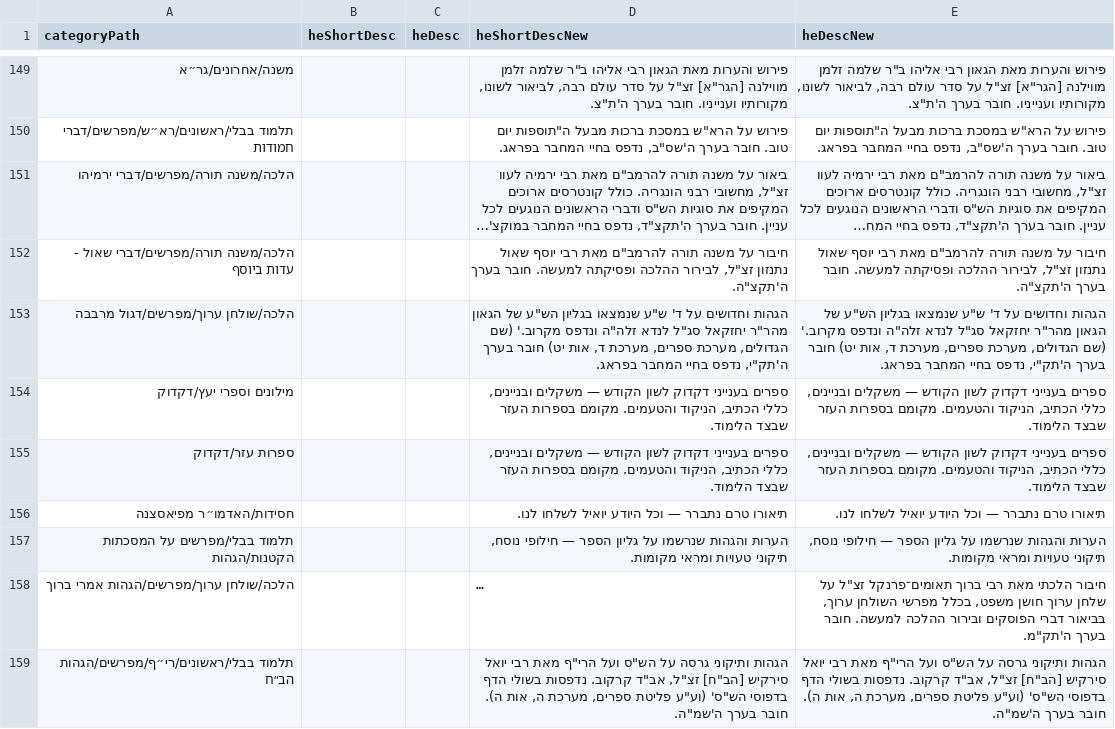
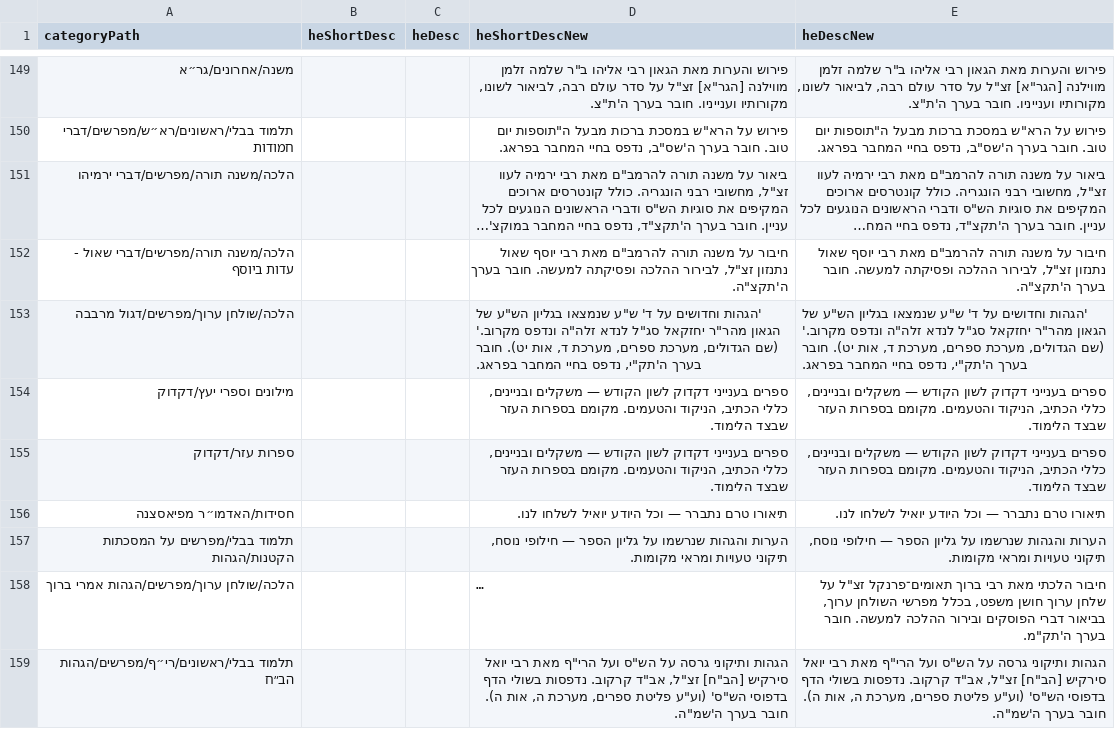
Before and after one commit to Bshlomecha/otzaria-library, a CSV file: ForDB/sefaria_category_changes.csv, drawn as a sheet; only a part is shown, gaps mark what is left out; long unchanged cells end in …; the diff covers the shown part only.

```diff
--- a/ForDB/sefaria_category_changes.csv
+++ b/ForDB/sefaria_category_changes.csv
@@ -152,3 +152,3 @@
 "הלכה/משנה תורה/מפרשים/דברי שאול - עדות ביוסף","","","חיבור על משנה תורה להרמב""ם מאת רבי יוסף שאול נתנזון זצ""ל, לבירור ההלכה ופסיקתה למעשה. חובר בערך ה'תקצ""ה.","חיבור על משנה תורה להרמב""ם מאת רבי יוסף שאול נתנזון זצ""ל, לבירור ההלכה ופסיקתה למעשה. חובר בערך ה'תקצ""ה."
-"הלכה/שולחן ערוך/מפרשים/דגול מרבבה","","","הגהות וחדושים על ד' ש""ע שנמצאו בגליון הש""ע של הגאון מהר""ר יחזקאל סג""ל לנדא זלה""ה ונדפס מקרוב.' (שם הגדולים, מערכת ספרים, מערכת ד, אות יט) חובר בערך ה'תק""י, נדפס בחיי המחבר בפראג.","הגהות וחדושים על ד' ש""ע שנמצאו בגליון הש""ע של הגאון מהר""ר יחזקאל סג""ל לנדא זלה""ה ונדפס מקרוב.' (שם הגדולים, מערכת ספרים, מערכת ד, אות יט) חובר בערך ה'תק""י, נדפס בחיי המחבר בפראג."
+"הלכה/שולחן ערוך/מפרשים/דגול מרבבה","","","'הגהות וחדושים על ד' ש""ע שנמצאו בגליון הש""ע של הגאון מהר""ר יחזקאל סג""ל לנדא זלה""ה ונדפס מקרוב.' (שם הגדולים, מערכת ספרים, מערכת ד, אות יט). חובר בערך ה'תק""י, נדפס בחיי המחבר בפראג.","'הגהות וחדושים על ד' ש""ע שנמצאו בגליון הש""ע של הגאון מהר""ר יחזקאל סג""ל לנדא זלה""ה ונדפס מקרוב.' (שם הגדולים, מערכת ספרים, מערכת ד, אות יט). חובר בערך ה'תק""י, נדפס בחיי המחבר בפראג."
 "מילונים וספרי יעץ/דקדוק","","","ספרים בענייני דקדוק לשון הקודש — משקלים ובניינים, כללי הכתיב, הניקוד והטעמים. מקומם בספרות העזר שבצד הלימוד.","ספרים בענייני דקדוק לשון הקודש — משקלים ובניינים, כללי הכתיב, הניקוד והטעמים. מקומם בספרות העזר שבצד הלימוד."
```
Also changed, not shown: 34 edited cells elsewhere in this file, 1 other file.
